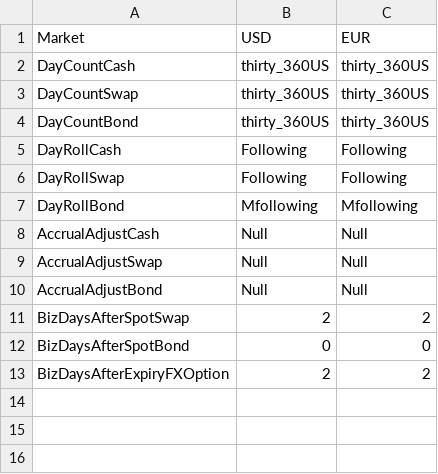
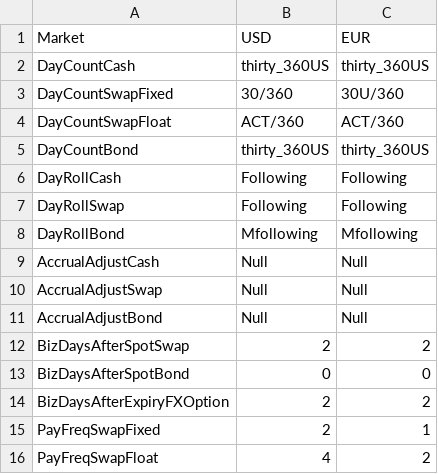
Before and after one commit to michaelhukun/DymonRepo, a CSV file: DymonProject/DymonProject/MarketConvention.csv, drawn as a sheet; removed rows and columns are numbered as before the commit, all else as after; the diff names each change by its address in the sheet, - before the commit and + after, or states it on an @@ line.

Commit message:
Swap Builder

```diff
--- a/DymonProject/DymonProject/MarketConvention.csv
+++ b/DymonProject/DymonProject/MarketConvention.csv
-row 3: DayCountSwap | thirty_360US | thirty_360US
+row 3: DayCountSwapFixed | 30/360 | 30U/360
+row 4: DayCountSwapFloat | ACT/360 | ACT/360
+row 15: PayFreqSwapFixed | 2 | 1
+row 16: PayFreqSwapFloat | 4 | 2
```
Also changed, not shown: 16 other files.
